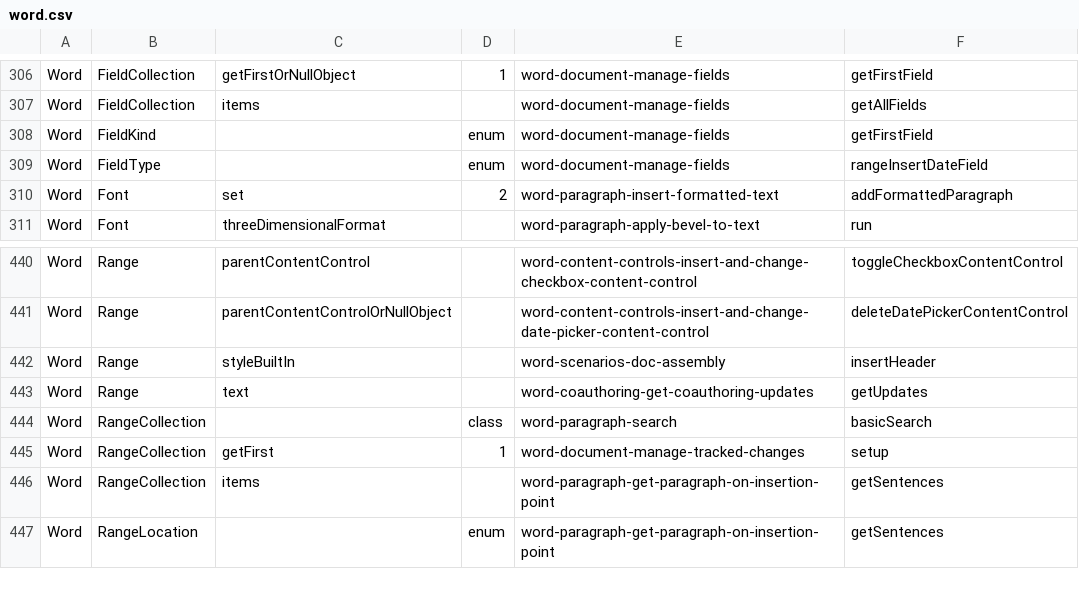
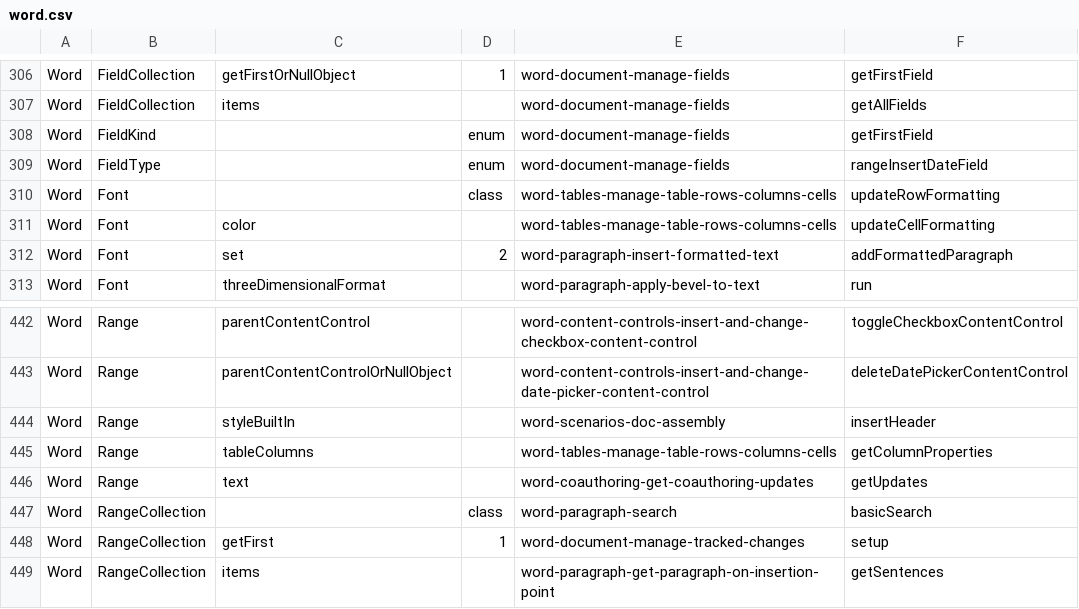
Before and after one commit to OfficeDev/office-js-snippets, a CSV file: snippet-extractor-metadata/word.csv, drawn as a sheet; only a part is shown, gaps mark what is left out; the shorter side is filled out with more unchanged rows; the diff covers the shown part only.

```diff
--- a/snippet-extractor-metadata/word.csv
+++ b/snippet-extractor-metadata/word.csv
@@ -309,2 +309,4 @@ Word,FieldKind,,enum,word-document-manage-fields,getFirstField
 Word,FieldType,,enum,word-document-manage-fields,rangeInsertDateField
+Word,Font,,class,word-tables-manage-table-rows-columns-cells,updateRowFormatting
+Word,Font,color,,word-tables-manage-table-rows-columns-cells,updateCellFormatting
 Word,Font,set,2,word-paragraph-insert-formatted-text,addFormattedParagraph
@@ -442,2 +444,3 @@ Word,Range,parentContentControlOrNullObject,,word-content-controls-insert-and-ch
 Word,Range,styleBuiltIn,,word-scenarios-doc-assembly,insertHeader
+Word,Range,tableColumns,,word-tables-manage-table-rows-columns-cells,getColumnProperties
 Word,Range,text,,word-coauthoring-get-coauthoring-updates,getUpdates
```
Also changed, not shown: 9 added rows and 6 edited cells elsewhere in this file, 11 other files.
